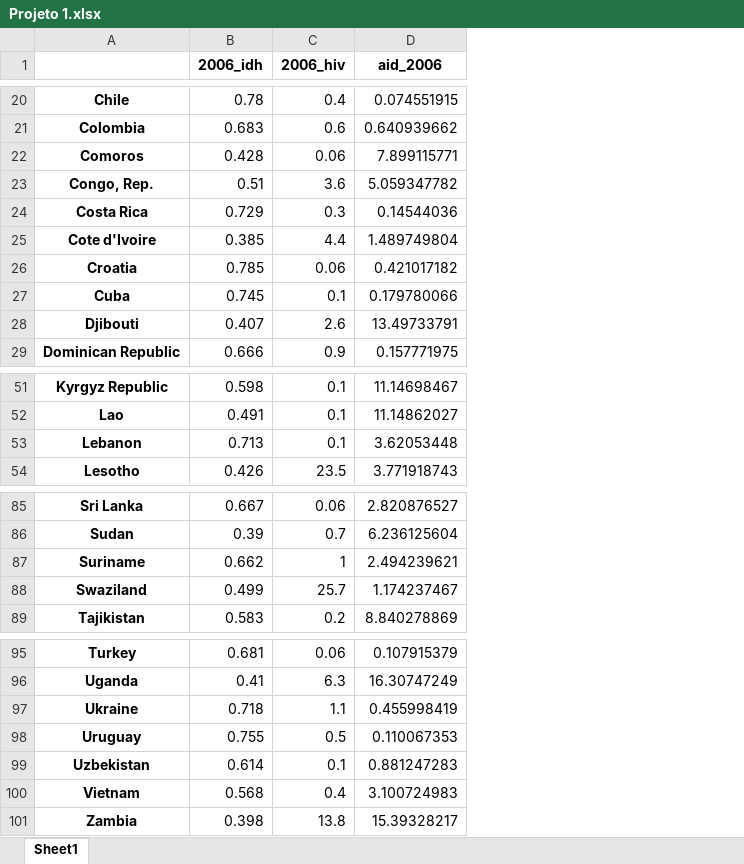
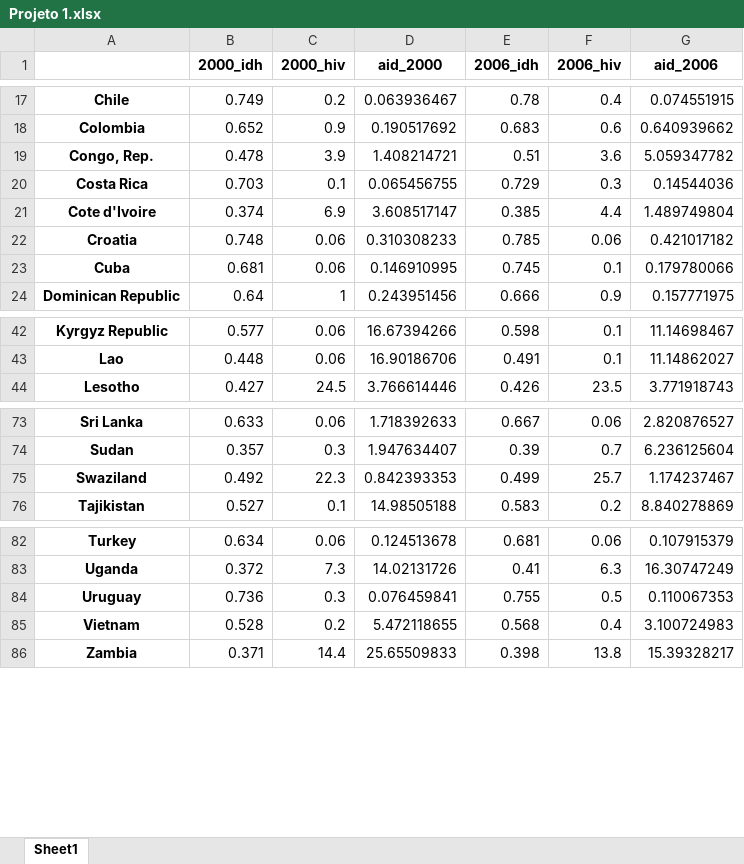
Before and after one commit to Vitoriaao/Projeto-1---Vit-ria, an Excel workbook: Projeto 1.xlsx, sheet Sheet1, drawn as a sheet; only a part is shown, gaps mark what is left out; values as stored, in another font and other column widths than the file's, no borders; removed rows and columns are numbered as before the commit, all else as after; the diff covers the shown part only; the diff names each change by its address in the sheet, - before the commit and + after, or states it on an @@ line.

```diff
--- a/Projeto 1.xlsx (sheet Sheet1)
+++ b/Projeto 1.xlsx (sheet Sheet1)
+column B (2000_idh), rows 17-24: 0.749 | 0.652 | 0.478 | 0.703 | 0.374 | 0.748 | 0.681 | 0.64; rows 42-44: 0.577 | 0.448 | 0.427; rows 73-76: 0.633 | 0.357 | 0.492 | 0.527; rows 82-86: 0.634 | 0.372 | 0.736 | 0.528 | 0.371
+column C (2000_hiv), rows 17-24: 0.2 | 0.9 | 3.9 | 0.1 | 6.9 | 0.06 | 0.06 | 1; rows 42-44: 0.06 | 0.06 | 24.5; rows 73-76: 0.06 | 0.3 | 22.3 | 0.1; rows 82-86: 0.06 | 7.3 | 0.3 | 0.2 | 14.4
+column D (aid_2000), rows 17-24: 0.063936467 | 0.190517692 | 1.408214721 | 0.065456755 | 3.608517147 | 0.310308233 | 0.146910995 | 0.243951456; rows 42-44: 16.67394266 | 16.90186706 | 3.766614446; rows 73-76: 1.718392633 | 1.947634407 | 0.842393353 | 14.98505188; rows 82-86: 0.124513678 | 14.02131726 | 0.076459841 | 5.472118655 | 25.65509833
-row 22: Comoros | 0.428 | 0.06 | 7.899115771
-row 28: Djibouti | 0.407 | 2.6 | 13.49733791
-row 53: Lebanon | 0.713 | 0.1 | 3.62053448
-row 87: Suriname | 0.662 | 1 | 2.494239621
-row 97: Ukraine | 0.718 | 1.1 | 0.455998419
-row 99: Uzbekistan | 0.614 | 0.1 | 0.881247283
```
Also changed, not shown: 9 removed rows elsewhere in this sheet, 4 other files.
